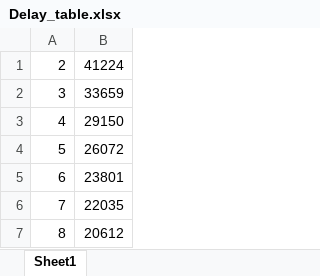
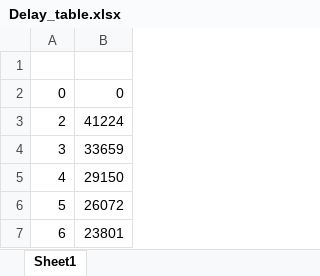
Before and after one commit to AlexanderBackis/MGmesytecAnalysis, an Excel workbook: Tables/Delay_table.xlsx, sheet Sheet1, drawn as a sheet; only a part is shown; the shorter side is filled out with more unchanged rows; values as stored, in another font and other column widths than the file's, no borders; the diff names each change by its address in the sheet, - before the commit and + after, or states it on an @@ line.

```diff
--- a/Tables/Delay_table.xlsx (sheet Sheet1)
+++ b/Tables/Delay_table.xlsx (sheet Sheet1)
+row 1: (empty)
+row 2: 0 | 0
```
Also changed, not shown: 4 other files.
